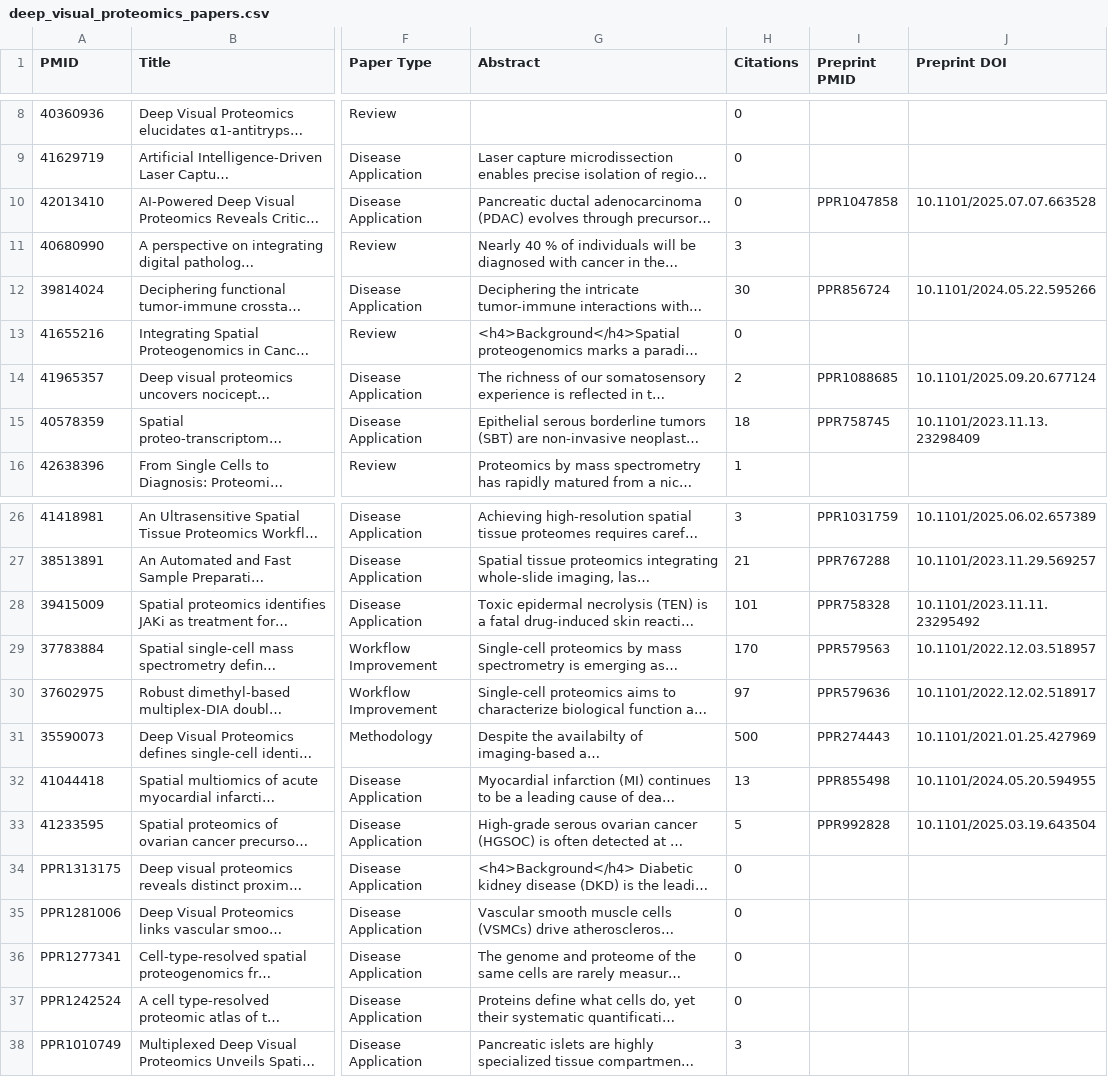
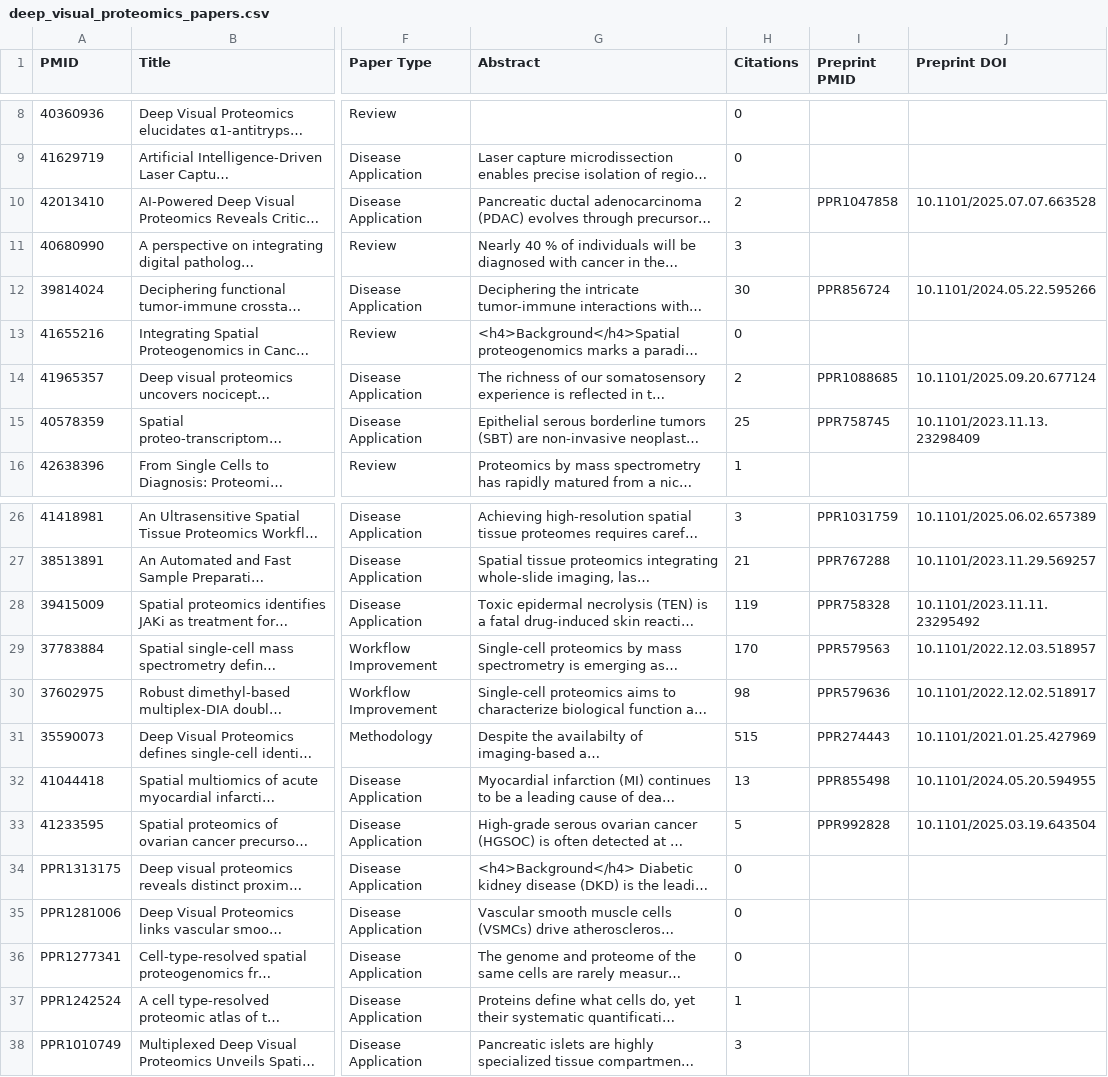
Before and after one commit to josenimo/DVP-dashboard, a CSV file: deep_visual_proteomics_papers.csv, drawn as a sheet; only a part is shown, gaps mark what is left out; long unchanged cells end in …; the diff names each change by its address in the sheet, - before the commit and + after, or states it on an @@ line.

```diff
--- a/deep_visual_proteomics_papers.csv
+++ b/deep_visual_proteomics_papers.csv
-H10 (Citations): 0
+H10 (Citations): 2
-H15 (Citations): 18
+H15 (Citations): 25
-H28 (Citations): 101
+H28 (Citations): 119
-H30 (Citations): 97
+H30 (Citations): 98
-H31 (Citations): 500
+H31 (Citations): 515
-H37 (Citations): 0
+H37 (Citations): 1
```
Also changed, not shown: dvp_bipartite_nodes.csv, dvp_keywords.csv, 5 other files.
